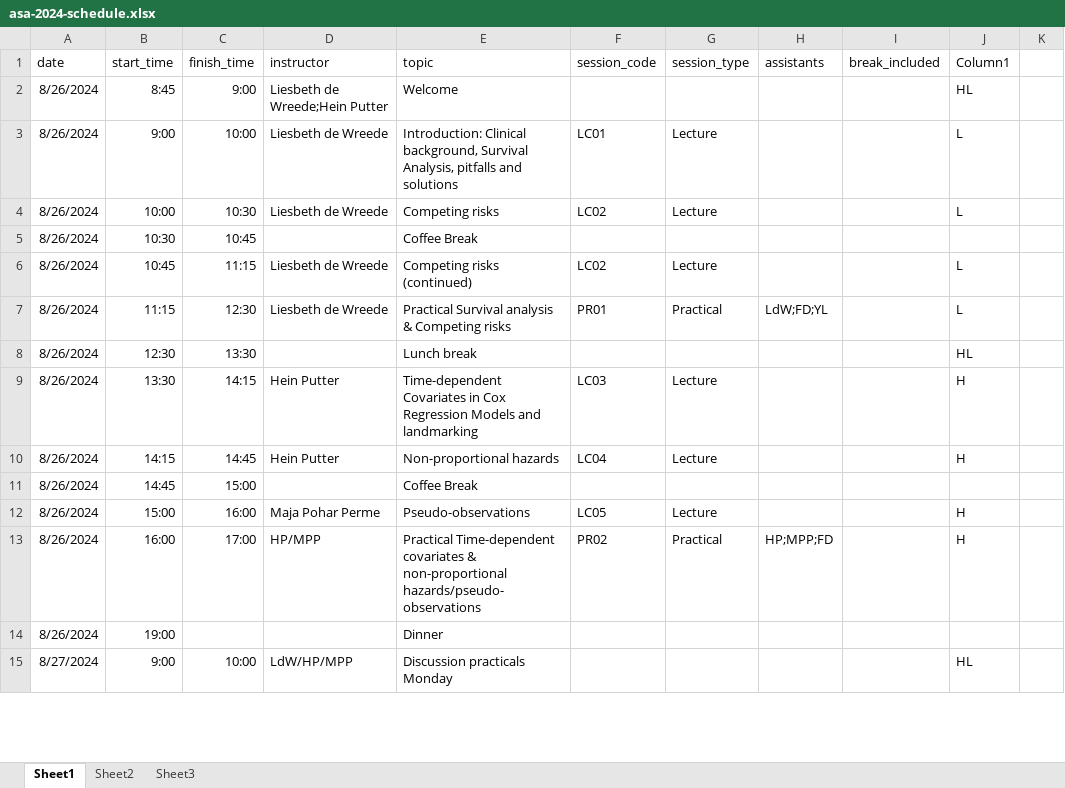
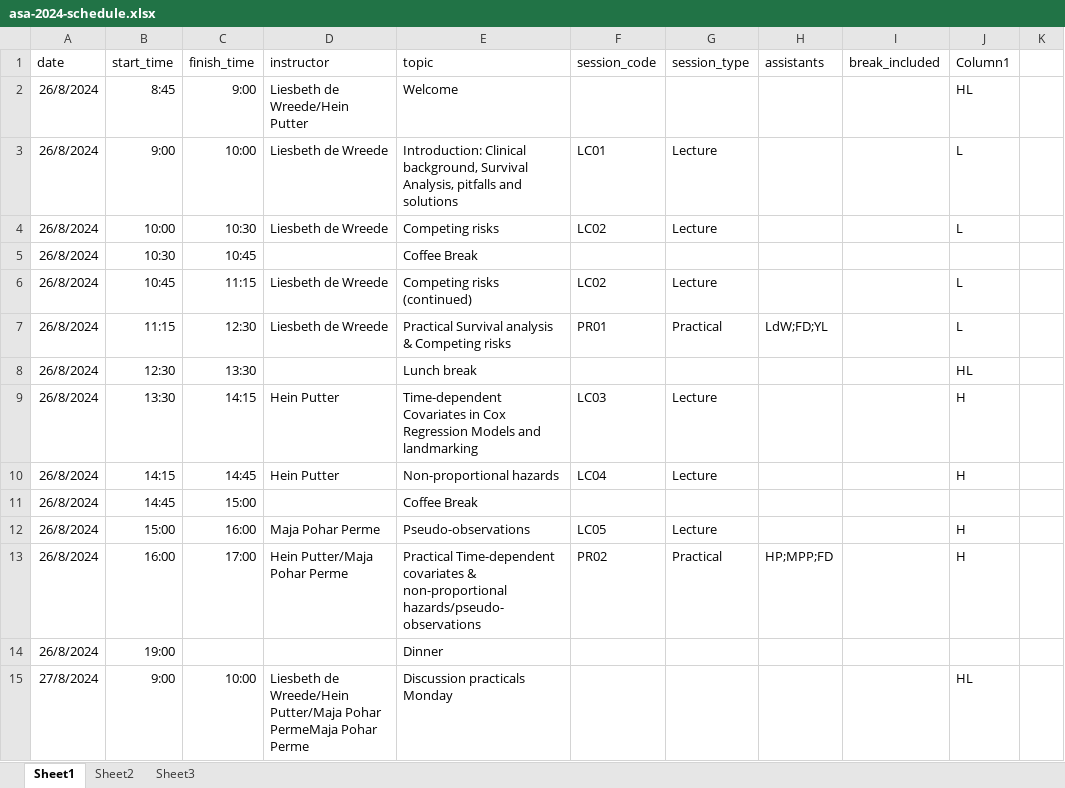
Before and after one commit to survival-lumc/AdvancedSurvival-course, an Excel workbook: asa-2024-schedule.xlsx, sheet Sheet1, drawn as a sheet; only a part is shown; values as stored, in another font and other column widths than the file's, no borders; table styles not drawn; the diff covers the shown part only; the diff names each change by its address in the sheet, - before the commit and + after, or states it on an @@ line.

Commit message:
schedule added for 2026

```diff
--- a/asa-2024-schedule.xlsx (sheet Sheet1)
+++ b/asa-2024-schedule.xlsx (sheet Sheet1)
-A2:A14 (date): 8/26/2024
+A2:A14 (date): 26/8/2024
-D2 (instructor): Liesbeth de Wreede;Hein Putter
+D2 (instructor): Liesbeth de Wreede/Hein Putter
-D13 (instructor): HP/MPP
+D13 (instructor): Hein Putter/Maja Pohar Perme
-A15 (date): 8/27/2024
+A15 (date): 27/8/2024
-D15 (instructor): LdW/HP/MPP
+D15 (instructor): Liesbeth de Wreede/Hein Putter/Maja Pohar PermeMaja Pohar Perme
```
Also changed, not shown: 40 edited cells elsewhere in this sheet, 10 other files.
